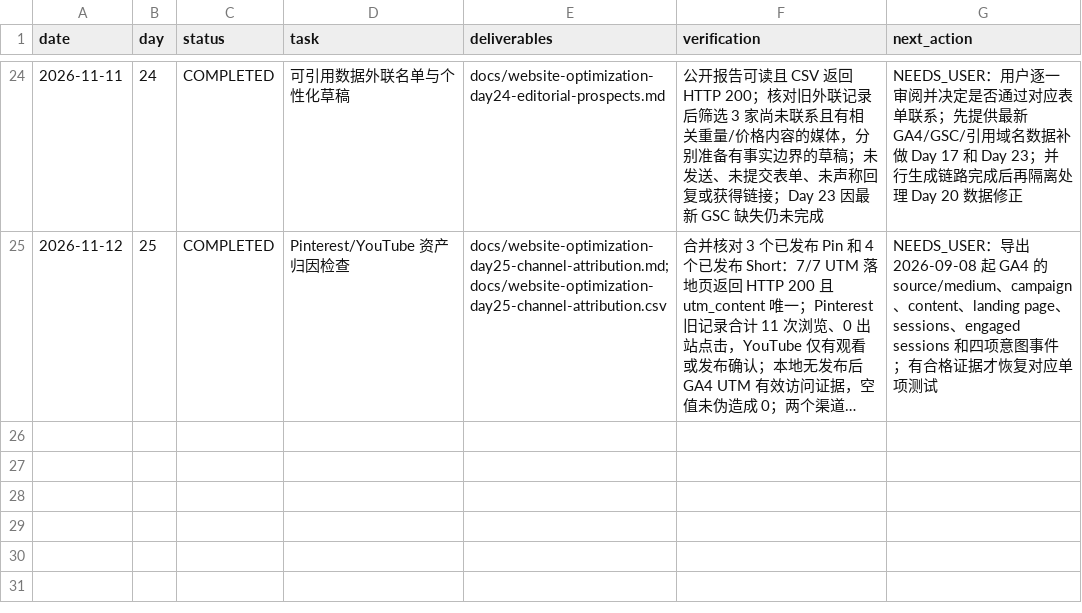
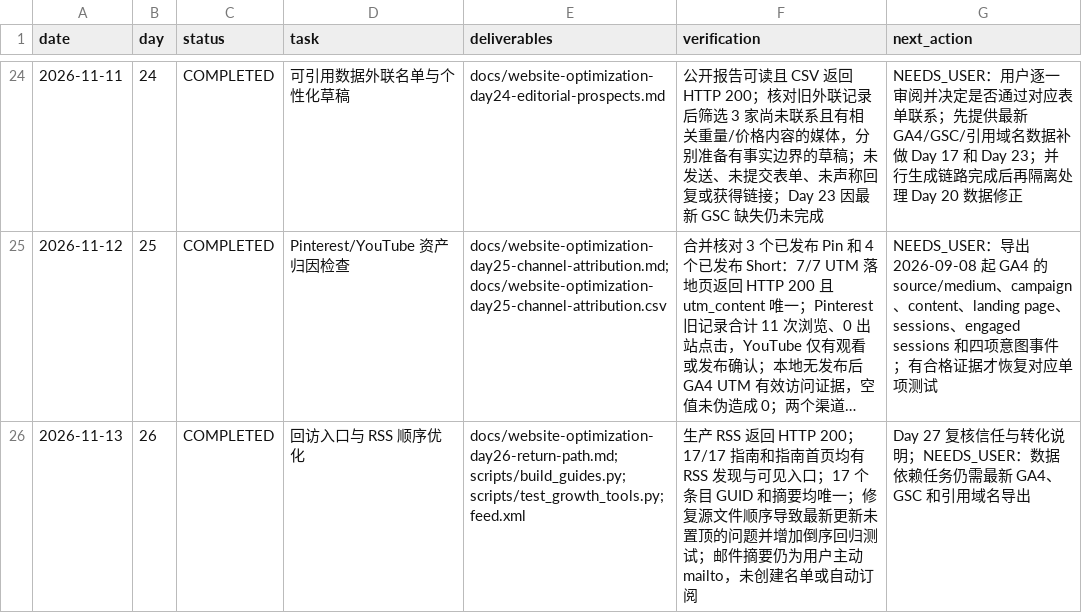
Before and after one commit to guanxu0813-sys/my_camping_website, a CSV file: docs/website-optimization-sop-log.csv, drawn as a sheet; only a part is shown, gaps mark what is left out; long unchanged cells end in …; the diff names each change by its address in the sheet, - before the commit and + after, or states it on an @@ line.

```diff
--- a/docs/website-optimization-sop-log.csv
+++ b/docs/website-optimization-sop-log.csv
+row 26: 2026-11-13 | 26 | COMPLETED | 回访入口与 RSS 顺序优化 | docs/website-optimization-day26-return-path.md; scripts/build_guides.py; scripts/test_growth_tools.py; feed.xml | 生产 RSS 返回 HTTP 200；17/17 指南和指南首页均有 RSS 发现与可见入口；17 个条目 GUID 和摘要均唯一；修复源文件顺序导致最新更新未置顶的问题并增加倒序回归测试；邮件摘要仍为用户主动 mailto，未创建名单或自动订阅 | Day 27 复核信任与转化说明；NEEDS_USER：数据依赖任务仍需最新 GA4、GSC 和引用域名导出
```
Also changed, not shown: 4 other files.
